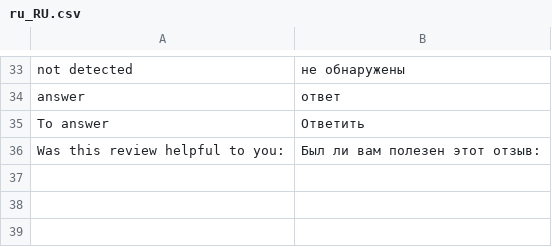
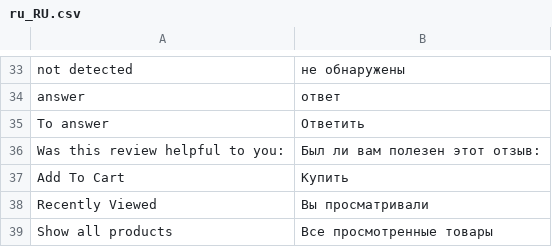
Before and after one commit to YuriChlek/SmileOSS_test_work, a CSV file: app/design/frontend/AutoSound/default/i18n/ru_RU.csv, drawn as a sheet; only a part is shown, gaps mark what is left out; the diff names each change by its address in the sheet, - before the commit and + after, or states it on an @@ line.

Commit message:
Reviewed products was finished.

```diff
--- a/app/design/frontend/AutoSound/default/i18n/ru_RU.csv
+++ b/app/design/frontend/AutoSound/default/i18n/ru_RU.csv
+row 37: Add To Cart | Купить
+row 38: Recently Viewed | Вы просматривали
+row 39: Show all products | Все просмотренные товары
```
Also changed, not shown: 5 other files.
